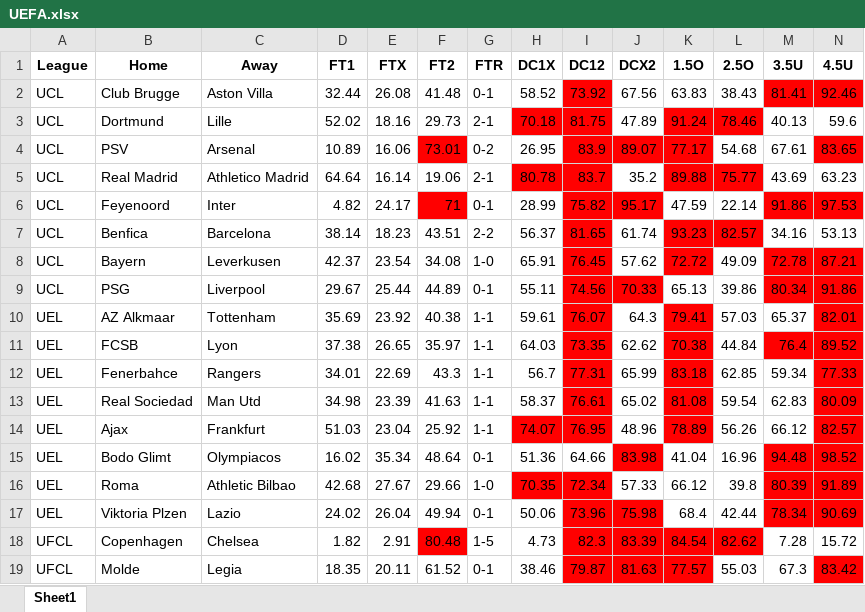
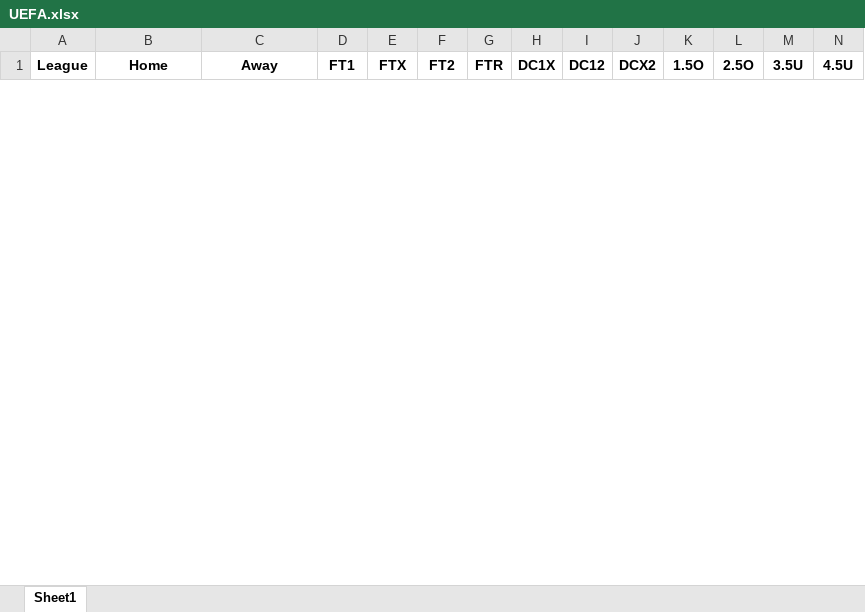
Before and after one commit to musayevf/Dixon_Coles_2025, an Excel workbook: UEFA.xlsx, sheet Sheet1, drawn as a sheet; only a part is shown; values as stored, in another font and other column widths than the file's, no borders; removed rows and columns are numbered as before the commit, all else as after; rows hold the shown columns only; the diff covers the shown part only; the diff names each change by its address in the sheet, - before the commit and + after, or states it on an @@ line.

```diff
--- a/UEFA.xlsx (sheet Sheet1)
+++ b/UEFA.xlsx (sheet Sheet1)
-row 2: UCL | Club Brugge | Aston Villa | 32.44 | 26.08 | 41.48 | 0-1 | 58.52 | 73.92 | 67.56 | 63.83 | 38.43 | 81.41 | 92.46
-row 3: UCL | Dortmund | Lille | 52.02 | 18.16 | 29.73 | 2-1 | 70.18 | 81.75 | 47.89 | 91.24 | 78.46 | 40.13 | 59.6
-row 4: UCL | PSV | Arsenal | 10.89 | 16.06 | 73.01 | 0-2 | 26.95 | 83.9 | 89.07 | 77.17 | 54.68 | 67.61 | 83.65
-row 5: UCL | Real Madrid | Athletico Madrid | 64.64 | 16.14 | 19.06 | 2-1 | 80.78 | 83.7 | 35.2 | 89.88 | 75.77 | 43.69 | 63.23
-row 6: UCL | Feyenoord | Inter | 4.82 | 24.17 | 71 | 0-1 | 28.99 | 75.82 | 95.17 | 47.59 | 22.14 | 91.86 | 97.53
-row 7: UCL | Benfica | Barcelona | 38.14 | 18.23 | 43.51 | 2-2 | 56.37 | 81.65 | 61.74 | 93.23 | 82.57 | 34.16 | 53.13
-row 8: UCL | Bayern | Leverkusen | 42.37 | 23.54 | 34.08 | 1-0 | 65.91 | 76.45 | 57.62 | 72.72 | 49.09 | 72.78 | 87.21
-row 9: UCL | PSG | Liverpool | 29.67 | 25.44 | 44.89 | 0-1 | 55.11 | 74.56 | 70.33 | 65.13 | 39.86 | 80.34 | 91.86
-row 10: UEL | AZ Alkmaar | Tottenham | 35.69 | 23.92 | 40.38 | 1-1 | 59.61 | 76.07 | 64.3 | 79.41 | 57.03 | 65.37 | 82.01
-row 11: UEL | FCSB | Lyon | 37.38 | 26.65 | 35.97 | 1-1 | 64.03 | 73.35 | 62.62 | 70.38 | 44.84 | 76.4 | 89.52
-row 12: UEL | Fenerbahce | Rangers | 34.01 | 22.69 | 43.3 | 1-1 | 56.7 | 77.31 | 65.99 | 83.18 | 62.85 | 59.34 | 77.33
-row 13: UEL | Real Sociedad | Man Utd | 34.98 | 23.39 | 41.63 | 1-1 | 58.37 | 76.61 | 65.02 | 81.08 | 59.54 | 62.83 | 80.09
-row 14: UEL | Ajax | Frankfurt | 51.03 | 23.04 | 25.92 | 1-1 | 74.07 | 76.95 | 48.96 | 78.89 | 56.26 | 66.12 | 82.57
-row 15: UEL | Bodo Glimt | Olympiacos | 16.02 | 35.34 | 48.64 | 0-1 | 51.36 | 64.66 | 83.98 | 41.04 | 16.96 | 94.48 | 98.52
-row 16: UEL | Roma | Athletic Bilbao | 42.68 | 27.67 | 29.66 | 1-0 | 70.35 | 72.34 | 57.33 | 66.12 | 39.8 | 80.39 | 91.89
-row 17: UEL | Viktoria Plzen | Lazio | 24.02 | 26.04 | 49.94 | 0-1 | 50.06 | 73.96 | 75.98 | 68.4 | 42.44 | 78.34 | 90.69
-row 18: UFCL | Copenhagen | Chelsea | 1.82 | 2.91 | 80.48 | 1-5 | 4.73 | 82.3 | 83.39 | 84.54 | 82.62 | 7.28 | 15.72
-row 19: UFCL | Molde | Legia | 18.35 | 20.11 | 61.52 | 0-1 | 38.46 | 79.87 | 81.63 | 77.57 | 55.03 | 67.3 | 83.42
```
Also changed, not shown: 24 added rows and 6 removed rows elsewhere in this sheet, bet365_odds.xlsx, dixon_coles_model_predictions/final_odds.xlsx, 14 other files.
